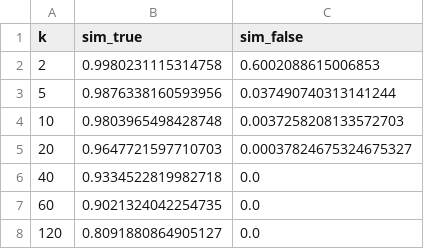
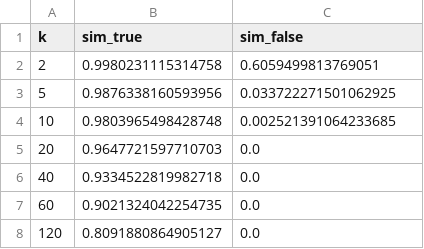
Before and after one commit to hcbravoED/data606-plagiarism-Stratis302, a CSV file: result_data/jaccard_exp_res.csv, drawn as a sheet.

```diff
--- a/result_data/jaccard_exp_res.csv
+++ b/result_data/jaccard_exp_res.csv
@@ -1,6 +1,6 @@
 k,sim_true,sim_false
-2,0.9980231115314758,0.6002088615006853
-5,0.9876338160593956,0.037490740313141244
-10,0.9803965498428748,0.0037258208133572703
-20,0.9647721597710703,0.00037824675324675327
+2,0.9980231115314758,0.6059499813769051
+5,0.9876338160593956,0.033722271501062925
+10,0.9803965498428748,0.002521391064233685
+20,0.9647721597710703,0.0
 40,0.9334522819982718,0.0
```
Also changed, not shown: 2 other files.
